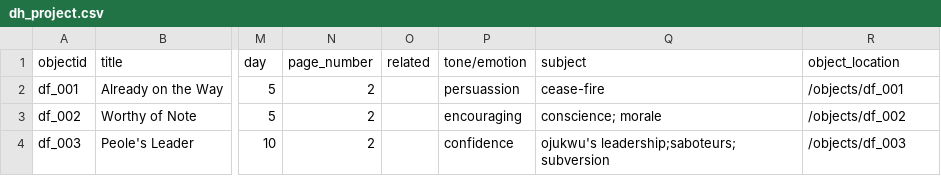
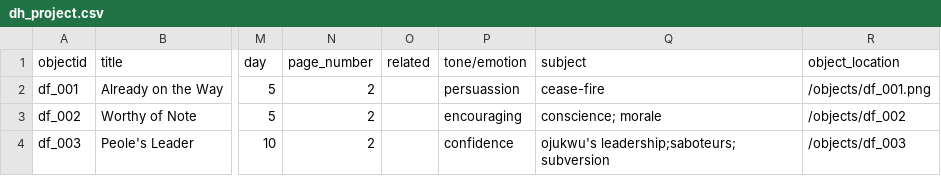
Before and after one commit to akinniyibj-droid/Biafra-DH, a CSV file: _data/dh_project.csv, drawn as a sheet; only a part is shown, gaps mark what is left out; the diff names each change by its address in the sheet, - before the commit and + after, or states it on an @@ line.

Commit message:
update

```diff
--- a/_data/dh_project.csv
+++ b/_data/dh_project.csv
-R2 (object_location): /objects/df_001
+R2 (object_location): /objects/df_001.png
```
